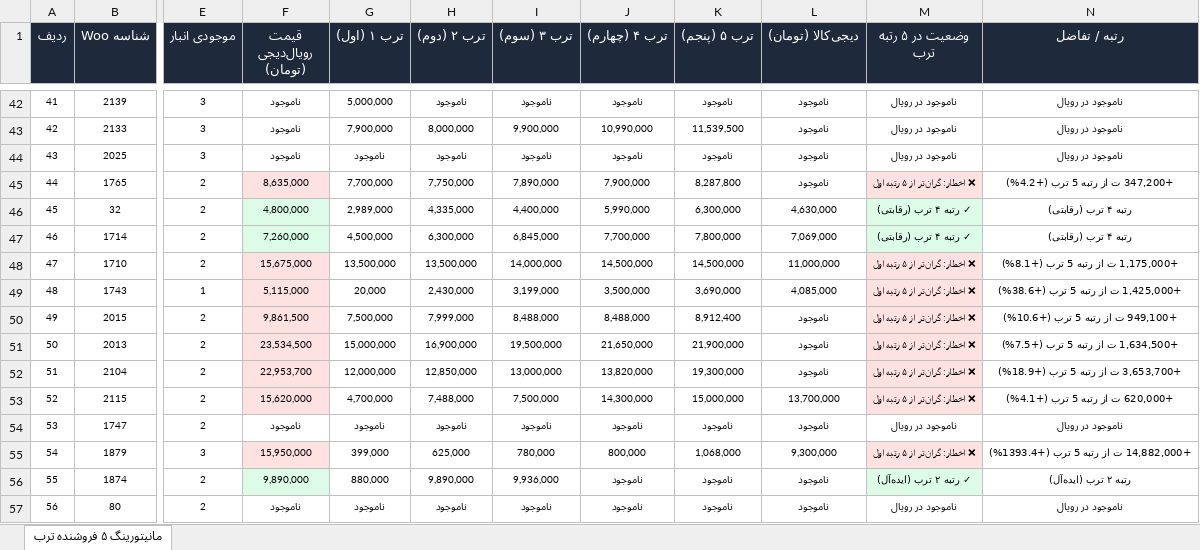
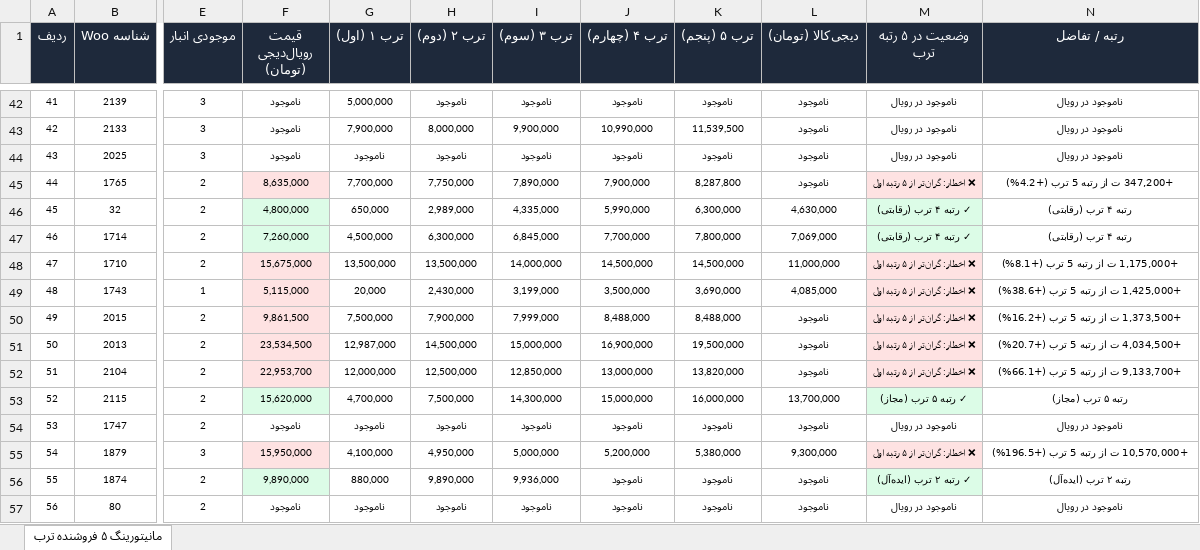
Before and after one commit to pouria-maleki/price-monitor, an Excel workbook: data/گزارش_انبار_قیمت_به_روز.xlsx, sheet مانیتورینگ ۵ فروشنده ترب, drawn as a sheet; only a part is shown, gaps mark what is left out; values as stored, in another font and other column widths than the file's, no borders; the diff covers the shown part only; the diff names each change by its address in the sheet, - before the commit and + after, or states it on an @@ line.

```diff
--- a/data/گزارش_انبار_قیمت_به_روز.xlsx (sheet مانیتورینگ ۵ فروشنده ترب)
+++ b/data/گزارش_انبار_قیمت_به_روز.xlsx (sheet مانیتورینگ ۵ فروشنده ترب)
-G46 (ترب ۱ (اول)): 2,989,000
+G46 (ترب ۱ (اول)): 650,000
-H46 (ترب ۲ (دوم)): 4,335,000
+H46 (ترب ۲ (دوم)): 2,989,000
-I46 (ترب ۳ (سوم)): 4,400,000
+I46 (ترب ۳ (سوم)): 4,335,000
-H50 (ترب ۲ (دوم)): 7,999,000
+H50 (ترب ۲ (دوم)): 7,900,000
-I50 (ترب ۳ (سوم)): 8,488,000
+I50 (ترب ۳ (سوم)): 7,999,000
-K50 (ترب ۵ (پنجم)): 8,912,400
+K50 (ترب ۵ (پنجم)): 8,488,000
-N50 (رتبه / تفاضل): +949,100 ت از رتبه 5 ترب (+10.6%)
+N50 (رتبه / تفاضل): +1,373,500 ت از رتبه 5 ترب (+16.2%)
-G51 (ترب ۱ (اول)): 15,000,000
+G51 (ترب ۱ (اول)): 12,987,000
-H51 (ترب ۲ (دوم)): 16,900,000
+H51 (ترب ۲ (دوم)): 14,500,000
-I51 (ترب ۳ (سوم)): 19,500,000
+I51 (ترب ۳ (سوم)): 15,000,000
-J51 (ترب ۴ (چهارم)): 21,650,000
+J51 (ترب ۴ (چهارم)): 16,900,000
-K51 (ترب ۵ (پنجم)): 21,900,000
+K51 (ترب ۵ (پنجم)): 19,500,000
-N51 (رتبه / تفاضل): +1,634,500 ت از رتبه 5 ترب (+7.5%)
+N51 (رتبه / تفاضل): +4,034,500 ت از رتبه 5 ترب (+20.7%)
-H52 (ترب ۲ (دوم)): 12,850,000
+H52 (ترب ۲ (دوم)): 12,500,000
-I52 (ترب ۳ (سوم)): 13,000,000
+I52 (ترب ۳ (سوم)): 12,850,000
-J52 (ترب ۴ (چهارم)): 13,820,000
+J52 (ترب ۴ (چهارم)): 13,000,000
-K52 (ترب ۵ (پنجم)): 19,300,000
+K52 (ترب ۵ (پنجم)): 13,820,000
-N52 (رتبه / تفاضل): +3,653,700 ت از رتبه 5 ترب (+18.9%)
+N52 (رتبه / تفاضل): +9,133,700 ت از رتبه 5 ترب (+66.1%)
-F53 fill: #FEE2E2
+F53 fill: #DCFCE7
-H53 (ترب ۲ (دوم)): 7,488,000
+H53 (ترب ۲ (دوم)): 7,500,000
-I53 (ترب ۳ (سوم)): 7,500,000
+I53 (ترب ۳ (سوم)): 14,300,000
-J53 (ترب ۴ (چهارم)): 14,300,000
+J53 (ترب ۴ (چهارم)): 15,000,000
-K53 (ترب ۵ (پنجم)): 15,000,000
+K53 (ترب ۵ (پنجم)): 16,000,000
-M53 (وضعیت در ۵ رتبه ترب): ❌ اخطار: گران‌تر از ۵ رتبه اول
+M53 (وضعیت در ۵ رتبه ترب): ✓ رتبه ۵ ترب (مجاز)
-M53 fill: #FEE2E2
+M53 fill: #DCFCE7
-N53 (رتبه / تفاضل): +620,000 ت از رتبه 5 ترب (+4.1%)
+N53 (رتبه / تفاضل): رتبه ۵ ترب (مجاز)
-G55 (ترب ۱ (اول)): 399,000
+G55 (ترب ۱ (اول)): 4,100,000
-H55 (ترب ۲ (دوم)): 625,000
+H55 (ترب ۲ (دوم)): 4,950,000
-I55 (ترب ۳ (سوم)): 780,000
+I55 (ترب ۳ (سوم)): 5,000,000
-J55 (ترب ۴ (چهارم)): 800,000
+J55 (ترب ۴ (چهارم)): 5,200,000
-K55 (ترب ۵ (پنجم)): 1,068,000
+K55 (ترب ۵ (پنجم)): 5,380,000
-N55 (رتبه / تفاضل): +14,882,000 ت از رتبه 5 ترب (+1393.4%)
+N55 (رتبه / تفاضل): +10,570,000 ت از رتبه 5 ترب (+196.5%)
```
Also changed, not shown: 94 edited cells and cell formats elsewhere in this sheet, frontend/public/data/گزارش_انبار_قیمت_به_روز.xlsx, گزارش_انبار_قیمت_به_روز.xlsx, 4 other files.
